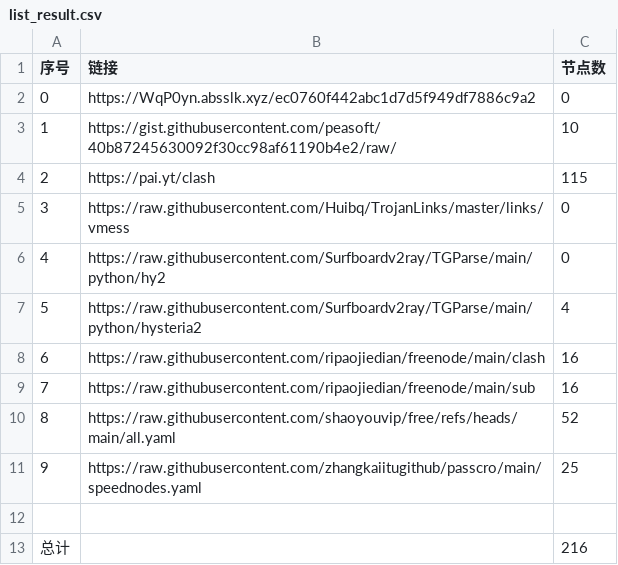
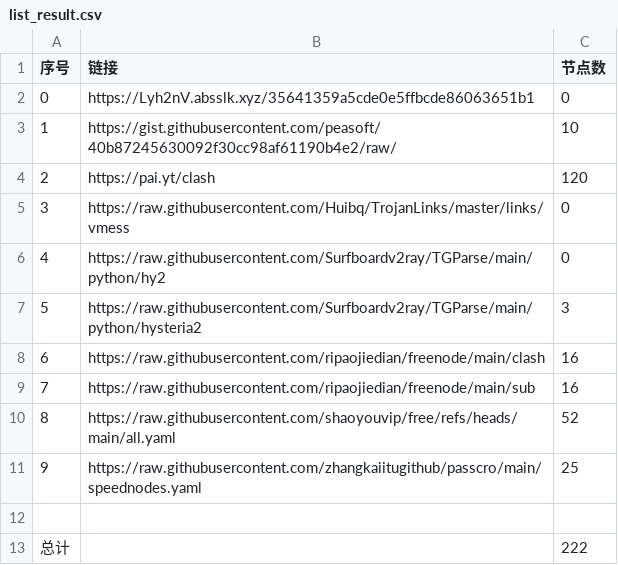
Before and after one commit to lukea99/nwalls, a CSV file: list_result.csv, drawn as a sheet.

```diff
--- a/list_result.csv
+++ b/list_result.csv
@@ -1,8 +1,8 @@
 序号,链接,节点数
-0,https://WqP0yn.absslk.xyz/ec0760f442abc1d7d5f949df7886c9a2,0
+0,https://Lyh2nV.absslk.xyz/35641359a5cde0e5ffbcde86063651b1,0
 1,https://gist.githubusercontent.com/peasoft/40b87245630092f30cc98af61190b4e2/raw/,10
-2,https://pai.yt/clash,115
+2,https://pai.yt/clash,120
 3,https://raw.githubusercontent.com/Huibq/TrojanLinks/master/links/vmess,0
 4,https://raw.githubusercontent.com/Surfboardv2ray/TGParse/main/python/hy2,0
-5,https://raw.githubusercontent.com/Surfboardv2ray/TGParse/main/python/hysteria2,4
+5,https://raw.githubusercontent.com/Surfboardv2ray/TGParse/main/python/hysteria2,3
 6,https://raw.githubusercontent.com/ripaojiedian/freenode/main/clash,16
@@ -12,2 +12,2 @@
 
-总计,,216
+总计,,222
```
Also changed, not shown: 18 other files.
